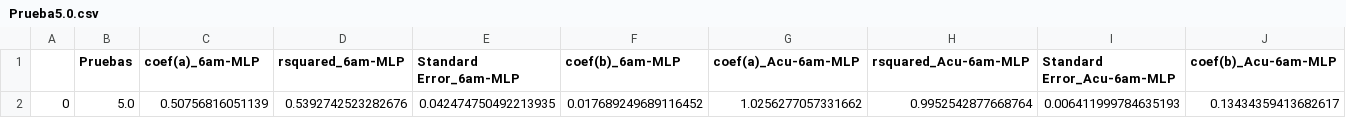
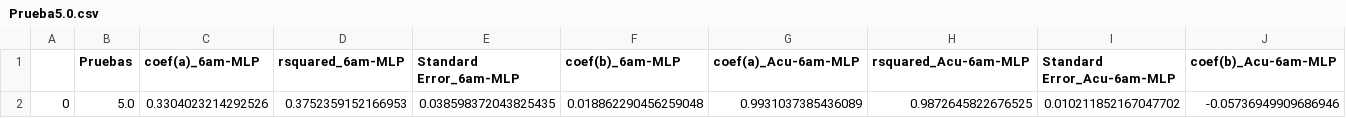
Before and after one commit to Rodrigomontenegrofarias/resultados-31-01, a CSV file: Prueba5.0.csv, drawn as a sheet; only a part is shown; removed rows and columns are numbered as before the commit, all else as after; rows hold the shown columns only; the diff names each change by its address in the sheet, - before the commit and + after, or states it on an @@ line.

Commit message:
commit message

```diff
--- a/Prueba5.0.csv
+++ b/Prueba5.0.csv
-row 2: 0 | 5.0 | 0.50756816051139 | 0.5392742523282676 | 0.042474750492213935 | 0.017689249689116452 | 1.0256277057331662 | 0.9952542877668764 | 0.006411999784635193 | 0.13434359413682617
+row 2: 0 | 5.0 | 0.3304023214292526 | 0.3752359152166953 | 0.038598372043825435 | 0.018862290456259048 | 0.9931037385436089 | 0.9872645822676525 | 0.010211852167047702 | -0.05736949909686946
```
